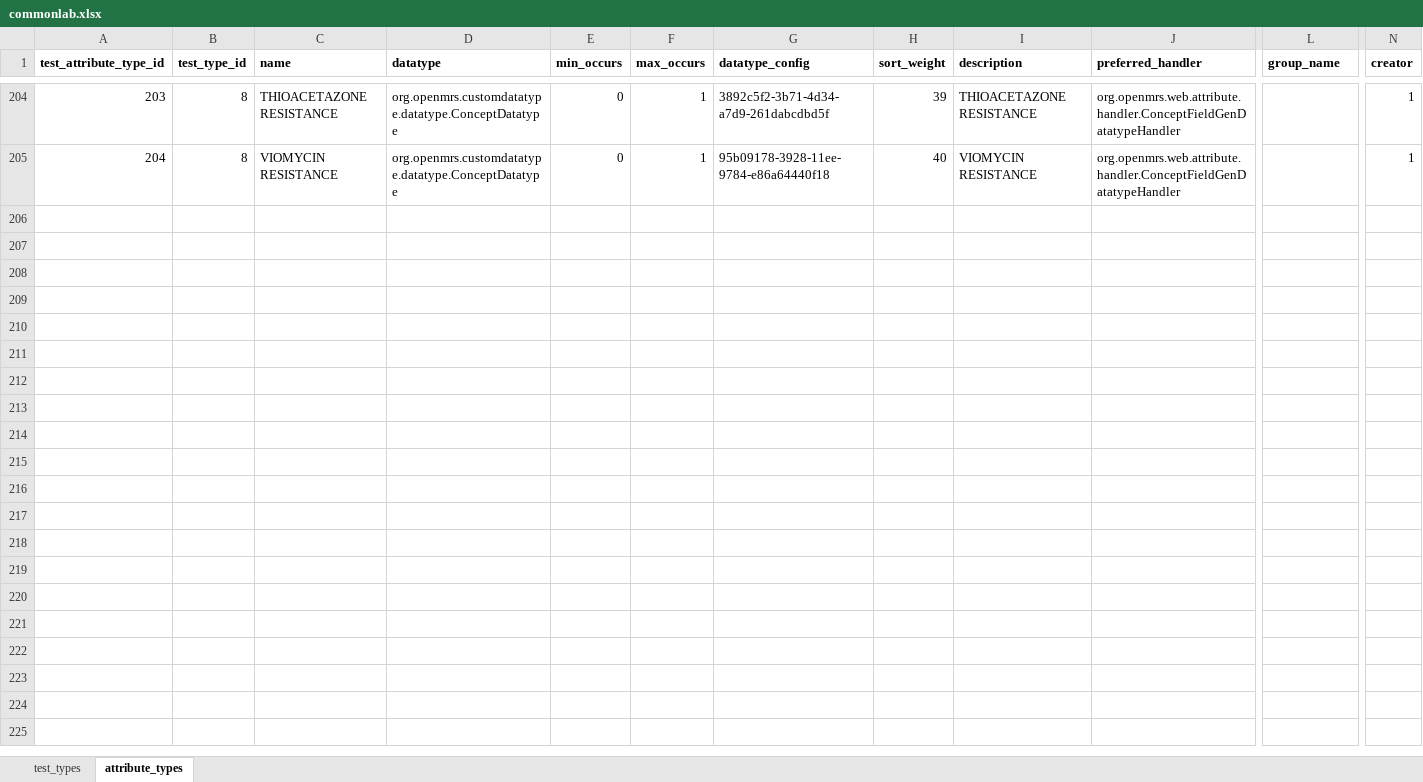
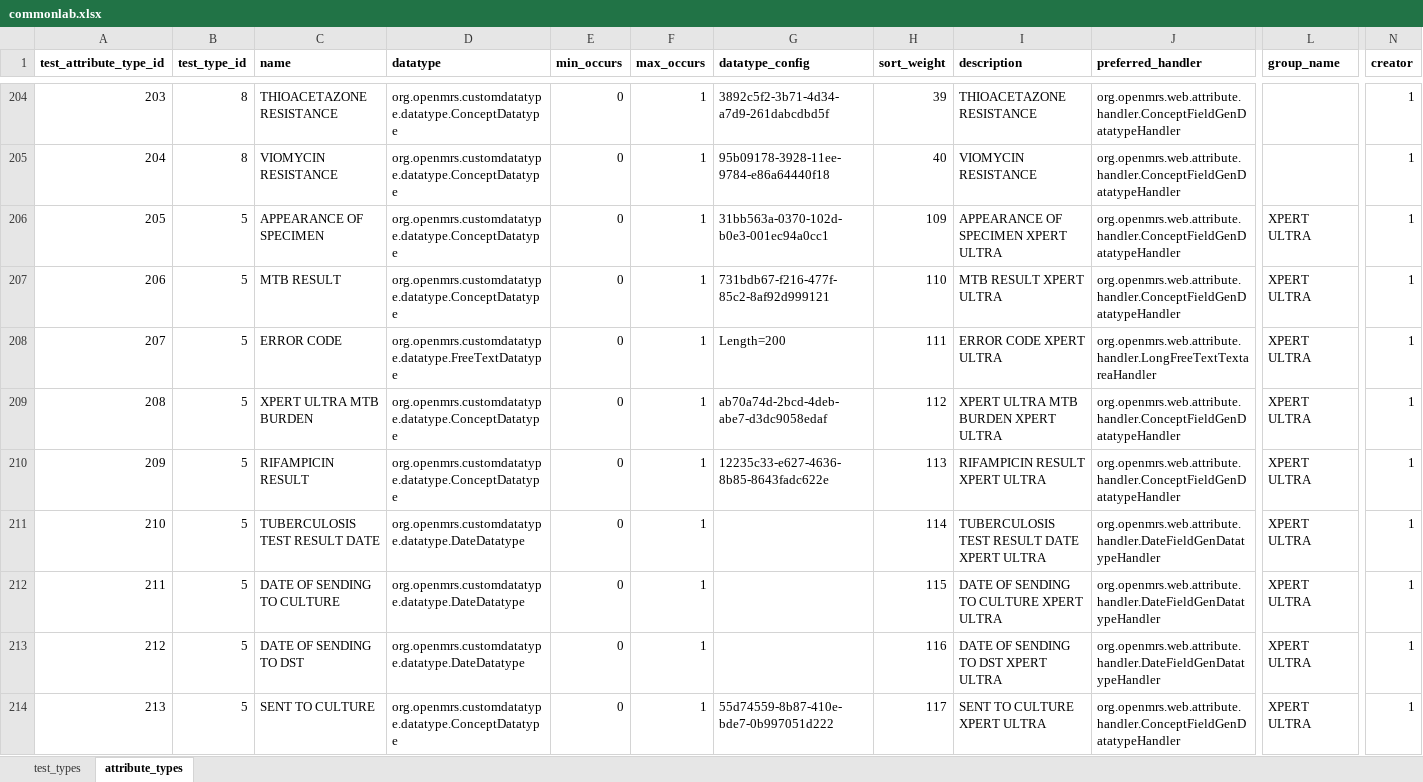
Before and after one commit to esquaredsystems/openmrs-mdrtb-etl-job, an Excel workbook: resources/commonlab.xlsx, sheet attribute_types, drawn as a sheet; only a part is shown, gaps mark what is left out; values as stored, in another font and other column widths than the file's, no borders; conditional formats not drawn; rows hold the shown columns only; the diff covers the shown part only; the diff names each change by its address in the sheet, - before the commit and + after, or states it on an @@ line.

Commit message:
feat: Added new test types

```diff
--- a/resources/commonlab.xlsx (sheet attribute_types)
+++ b/resources/commonlab.xlsx (sheet attribute_types)
+row 206: 205 | 5 | APPEARANCE OF SPECIMEN | org.openmrs.customdatatype.datatype.ConceptDatatype | 0 | 1 | 31bb563a-0370-102d-b0e3-001ec94a0cc1 | 109 | APPEARANCE OF SPECIMEN XPERT ULTRA | org.openmrs.web.attribute.handler.ConceptFieldGenDatatypeHandler | XPERT ULTRA | 1
+row 207: 206 | 5 | MTB RESULT | org.openmrs.customdatatype.datatype.ConceptDatatype | 0 | 1 | 731bdb67-f216-477f-85c2-8af92d999121 | 110 | MTB RESULT XPERT ULTRA | org.openmrs.web.attribute.handler.ConceptFieldGenDatatypeHandler | XPERT ULTRA | 1
+row 208: 207 | 5 | ERROR CODE | org.openmrs.customdatatype.datatype.FreeTextDatatype | 0 | 1 | Length=200 | 111 | ERROR CODE XPERT ULTRA | org.openmrs.web.attribute.handler.LongFreeTextTextareaHandler | XPERT ULTRA | 1
+row 209: 208 | 5 | XPERT ULTRA MTB BURDEN | org.openmrs.customdatatype.datatype.ConceptDatatype | 0 | 1 | ab70a74d-2bcd-4deb-abe7-d3dc9058edaf | 112 | XPERT ULTRA MTB BURDEN XPERT ULTRA | org.openmrs.web.attribute.handler.ConceptFieldGenDatatypeHandler | XPERT ULTRA | 1
+row 210: 209 | 5 | RIFAMPICIN RESULT | org.openmrs.customdatatype.datatype.ConceptDatatype | 0 | 1 | 12235c33-e627-4636-8b85-8643fadc622e | 113 | RIFAMPICIN RESULT XPERT ULTRA | org.openmrs.web.attribute.handler.ConceptFieldGenDatatypeHandler | XPERT ULTRA | 1
+row 211: 210 | 5 | TUBERCULOSIS TEST RESULT DATE | org.openmrs.customdatatype.datatype.DateDatatype | 0 | 1 |  | 114 | TUBERCULOSIS TEST RESULT DATE XPERT ULTRA | org.openmrs.web.attribute.handler.DateFieldGenDatatypeHandler | XPERT ULTRA | 1
+row 212: 211 | 5 | DATE OF SENDING TO CULTURE | org.openmrs.customdatatype.datatype.DateDatatype | 0 | 1 |  | 115 | DATE OF SENDING TO CULTURE XPERT ULTRA | org.openmrs.web.attribute.handler.DateFieldGenDatatypeHandler | XPERT ULTRA | 1
+row 213: 212 | 5 | DATE OF SENDING TO DST | org.openmrs.customdatatype.datatype.DateDatatype | 0 | 1 |  | 116 | DATE OF SENDING TO DST XPERT ULTRA | org.openmrs.web.attribute.handler.DateFieldGenDatatypeHandler | XPERT ULTRA | 1
+row 214: 213 | 5 | SENT TO CULTURE | org.openmrs.customdatatype.datatype.ConceptDatatype | 0 | 1 | 55d74559-8b87-410e-bde7-0b997051d222 | 117 | SENT TO CULTURE XPERT ULTRA | org.openmrs.web.attribute.handler.ConceptFieldGenDatatypeHandler | XPERT ULTRA | 1
```
Also changed, not shown: 13 added rows elsewhere in this sheet, resources/concept_mapping.xlsx.
